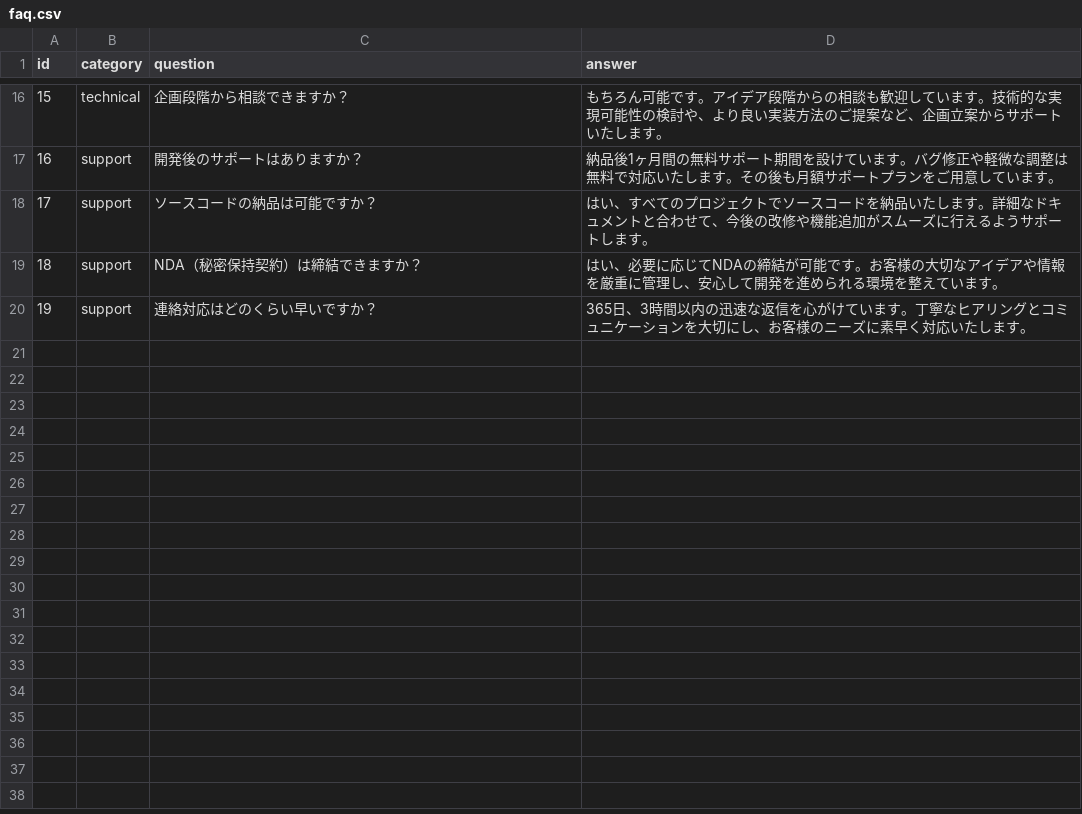
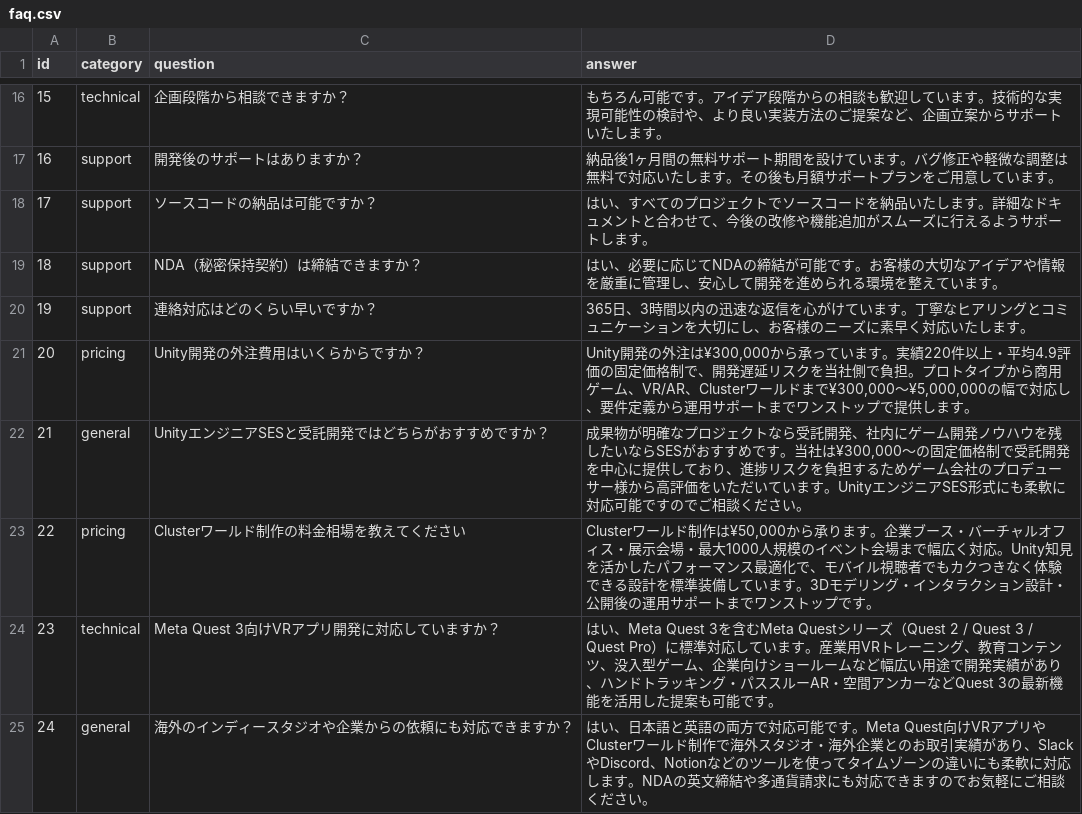
Before and after one commit to ryuRyuGameMfg/ryuryu-homepage, a CSV file: data/csv/ja/faq.csv, drawn as a sheet; only a part is shown, gaps mark what is left out; the diff names each change by its address in the sheet, - before the commit and + after, or states it on an @@ line.

```diff
--- a/data/csv/ja/faq.csv
+++ b/data/csv/ja/faq.csv
+row 21: 20 | pricing | Unity開発の外注費用はいくらからですか？ | Unity開発の外注は¥300,000から承っています。実績220件以上・平均4.9評価の固定価格制で、開発遅延リスクを当社側で負担。プロトタイプから商用ゲーム、VR/AR、Clusterワールドまで¥300,000〜¥5,000,000の幅で対応し、要件定義から運用サポートまでワンストップで提供します。
+row 22: 21 | general | UnityエンジニアSESと受託開発ではどちらがおすすめですか？ | 成果物が明確なプロジェクトなら受託開発、社内にゲーム開発ノウハウを残したいならSESがおすすめです。当社は¥300,000〜の固定価格制で受託開発を中心に提供しており、進捗リスクを負担するためゲーム会社のプロデューサー様から高評価をいただいています。UnityエンジニアSES形式にも柔軟に対応可能ですのでご相談ください。
+row 23: 22 | pricing | Clusterワールド制作の料金相場を教えてください | Clusterワールド制作は¥50,000から承ります。企業ブース・バーチャルオフィス・展示会場・最大1000人規模のイベント会場まで幅広く対応。Unity知見を活かしたパフォーマンス最適化で、モバイル視聴者でもカクつきなく体験できる設計を標準装備しています。3Dモデリング・インタラクション設計・公開後の運用サポートまでワンストップです。
+row 24: 23 | technical | Meta Quest 3向けVRアプリ開発に対応していますか？ | はい、Meta Quest 3を含むMeta Questシリーズ（Quest 2 / Quest 3 / Quest Pro）に標準対応しています。産業用VRトレーニング、教育コンテンツ、没入型ゲーム、企業向けショールームなど幅広い用途で開発実績があり、ハンドトラッキング・パススルーAR・空間アンカーなどQuest 3の最新機能を活用した提案も可能です。
+row 25: 24 | general | 海外のインディースタジオや企業からの依頼にも対応できますか？ | はい、日本語と英語の両方で対応可能です。Meta Quest向けVRアプリやClusterワールド制作で海外スタジオ・海外企業とのお取引実績があり、SlackやDiscord、Notionなどのツールを使ってタイムゾーンの違いにも柔軟に対応します。NDAの英文締結や多通貨請求にも対応できますのでお気軽にご相談ください。
```
Also changed, not shown: 2 other files.
